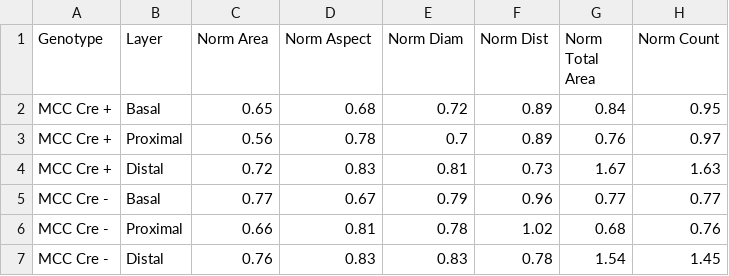
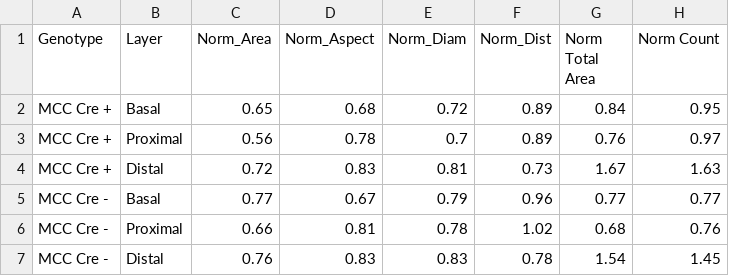
Before and after one commit to kpannoni/sem-mitos, a CSV file: csv_output/SEM_mito_group_summary_norm_to_ctrl.csv, drawn as a sheet.

```diff
--- a/csv_output/SEM_mito_group_summary_norm_to_ctrl.csv
+++ b/csv_output/SEM_mito_group_summary_norm_to_ctrl.csv
@@ -1,2 +1,2 @@
-Genotype,Layer,Norm Area,Norm Aspect,Norm Diam,Norm Dist,Norm Total Area,Norm Count
+Genotype,Layer,Norm_Area,Norm_Aspect,Norm_Diam,Norm_Dist,Norm Total Area,Norm Count
 MCC Cre +,Basal,0.65,0.68,0.72,0.89,0.84,0.95
```
Also changed, not shown: csv_output/CTL_Area_um_sq_summary_stats.csv, csv_output/SEM_mito_animal_avgs.csv, 6 other files.
